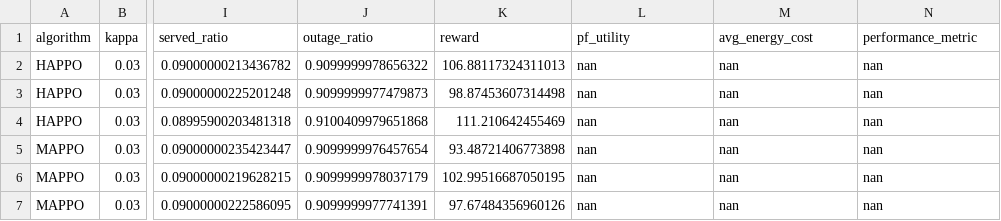
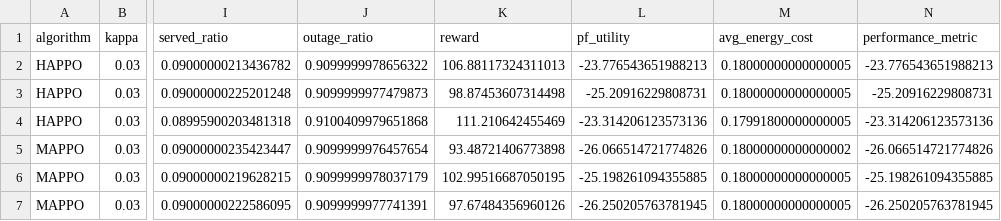
Before and after one commit to YeonseoJeong/HeLyMARL, a CSV file: results/results_mappo_happo/per_train_summary.csv, drawn as a sheet; only a part is shown, gaps mark what is left out; the diff names each change by its address in the sheet, - before the commit and + after, or states it on an @@ line.

```diff
--- a/results/results_mappo_happo/per_train_summary.csv
+++ b/results/results_mappo_happo/per_train_summary.csv
-L2 (pf_utility): nan
+L2 (pf_utility): -23.776543651988213
-M2:M3 (avg_energy_cost): nan
+M2:M3 (avg_energy_cost): 0.18000000000000005
-N2 (performance_metric): nan
+N2 (performance_metric): -23.776543651988213
-L3 (pf_utility): nan
+L3 (pf_utility): -25.20916229808731
-N3 (performance_metric): nan
+N3 (performance_metric): -25.20916229808731
-L4 (pf_utility): nan
+L4 (pf_utility): -23.314206123573136
-M4 (avg_energy_cost): nan
+M4 (avg_energy_cost): 0.17991800000000005
-N4 (performance_metric): nan
+N4 (performance_metric): -23.314206123573136
-L5 (pf_utility): nan
+L5 (pf_utility): -26.066514721774826
-M5 (avg_energy_cost): nan
+M5 (avg_energy_cost): 0.18000000000000002
-N5 (performance_metric): nan
+N5 (performance_metric): -26.066514721774826
-L6 (pf_utility): nan
+L6 (pf_utility): -25.198261094355885
-M6:M7 (avg_energy_cost): nan
+M6:M7 (avg_energy_cost): 0.18000000000000005
-N6 (performance_metric): nan
+N6 (performance_metric): -25.198261094355885
-L7 (pf_utility): nan
+L7 (pf_utility): -26.250205763781945
-N7 (performance_metric): nan
+N7 (performance_metric): -26.250205763781945
```
Also changed, not shown: results/results_mappo_happo/final_summary.csv, results/results_mappo_happo/raw_results.csv, 1 other file.
